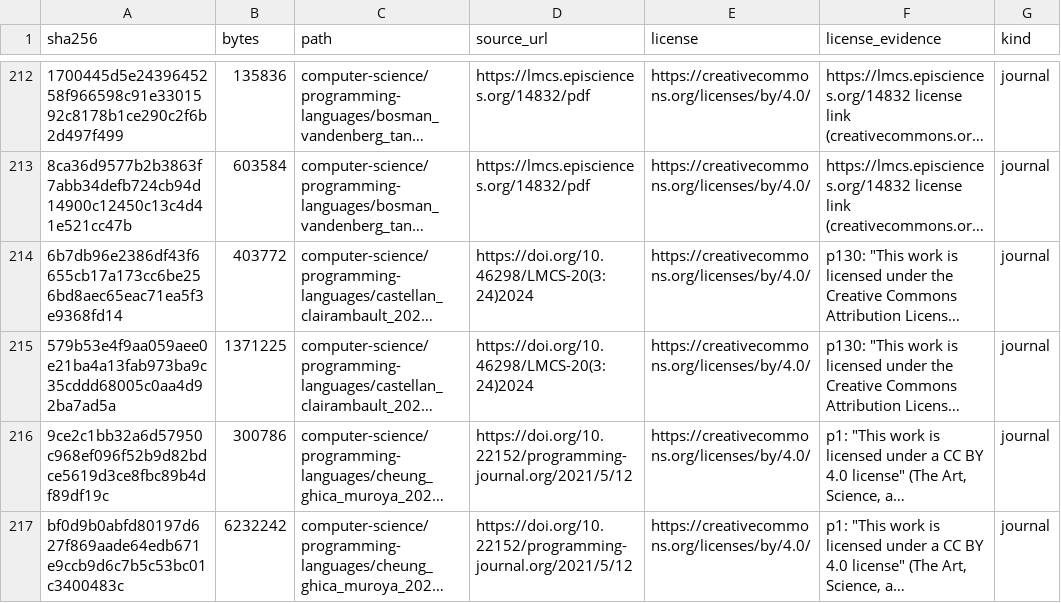
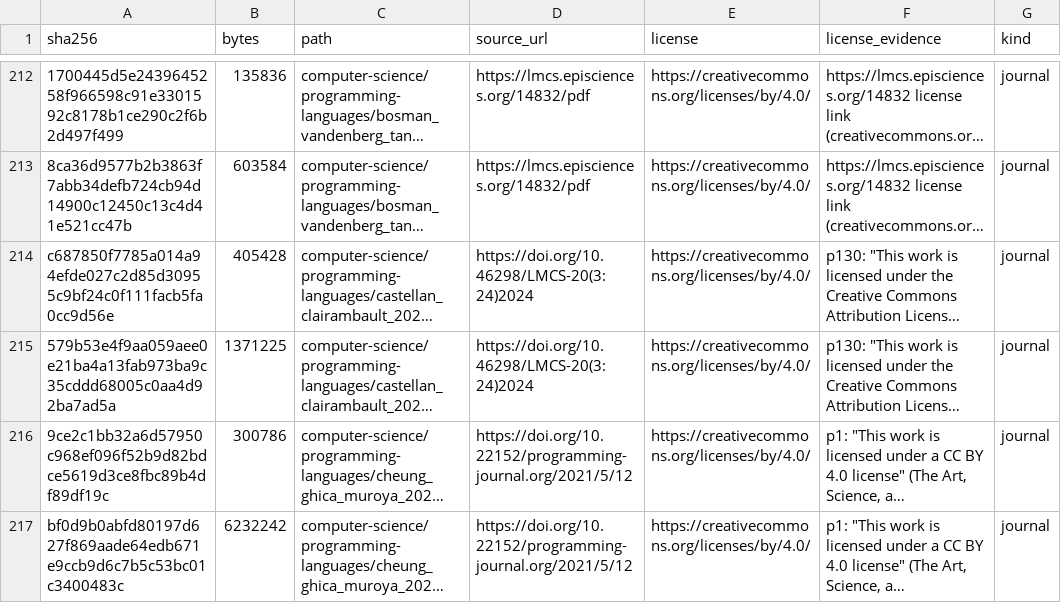
Before and after one commit to Oichkatzelesfrettschen/gororoba-documents-public, a TSV file: manifest.tsv, drawn as a sheet; only a part is shown, gaps mark what is left out; long unchanged cells end in …; the diff covers the shown part only; the diff names each change by its address in the sheet, - before the commit and + after, or states it on an @@ line.

```diff
--- a/manifest.tsv
+++ b/manifest.tsv
-A214 (sha256): 6b7db96e2386df43f6655cb17a173cc6be256bd8aec65eac71ea5f3e9368fd14
+A214 (sha256): c687850f7785a014a94efde027c2d85d30955c9bf24c0f111facb5fa0cc9d56e
-B214 (bytes): 403772
+B214 (bytes): 405428
```
Also changed, not shown: 56 edited cells elsewhere in this file, 29 other files.
